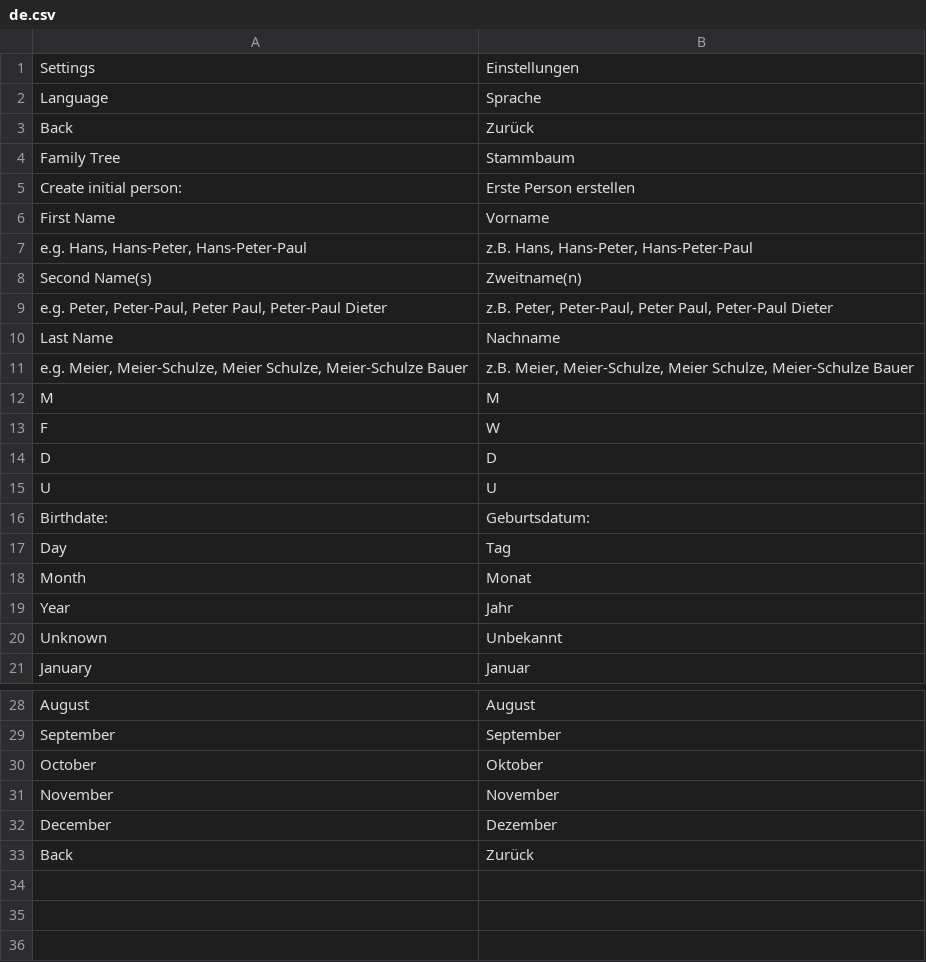
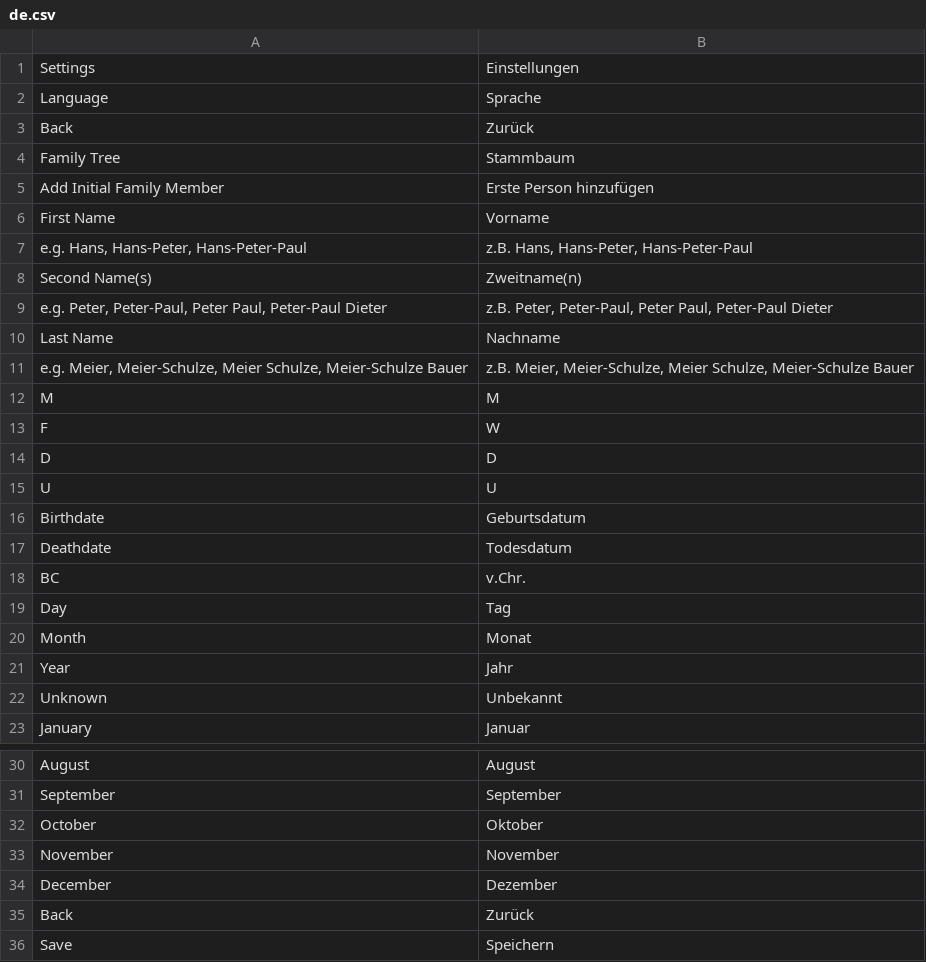
Before and after one commit to Maltinius2003/familyTree, a CSV file: languages/de.csv, drawn as a sheet; only a part is shown, gaps mark what is left out.

```diff
--- a/languages/de.csv
+++ b/languages/de.csv
@@ -4,3 +4,3 @@ Back;Zurück
 Family Tree;Stammbaum
-Create initial person:;Erste Person erstellen
+Add Initial Family Member;Erste Person hinzufügen
 First Name;Vorname
@@ -15,3 +15,5 @@ D;D
 U;U
-Birthdate:;Geburtsdatum:
+Birthdate;Geburtsdatum
+Deathdate;Todesdatum
+BC;v.Chr.
 Day;Tag
@@ -33 +35,2 @@ December;Dezember
 Back;Zurück
+Save;Speichern
```
Also changed, not shown: 9 other files.
